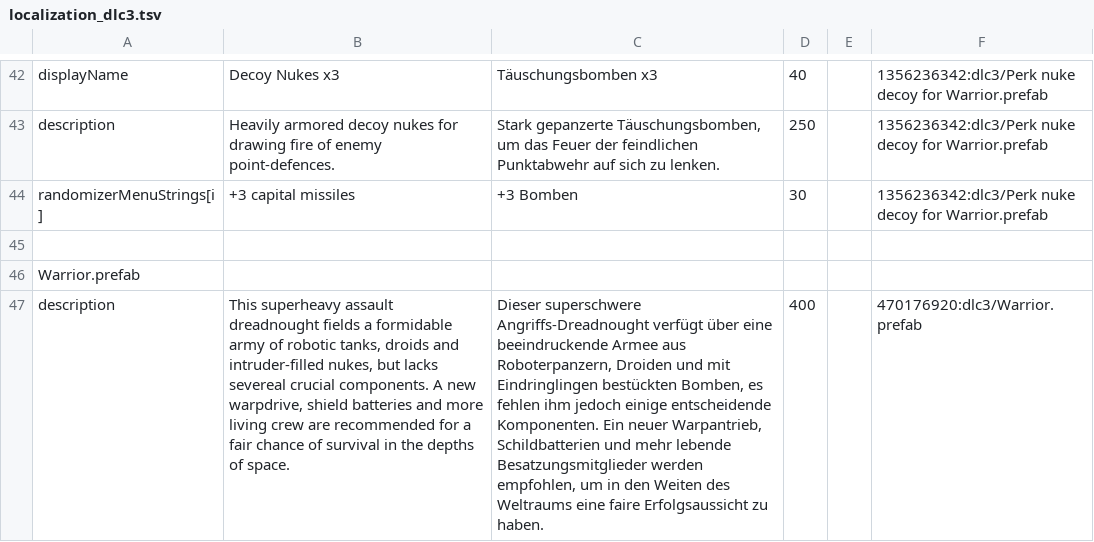
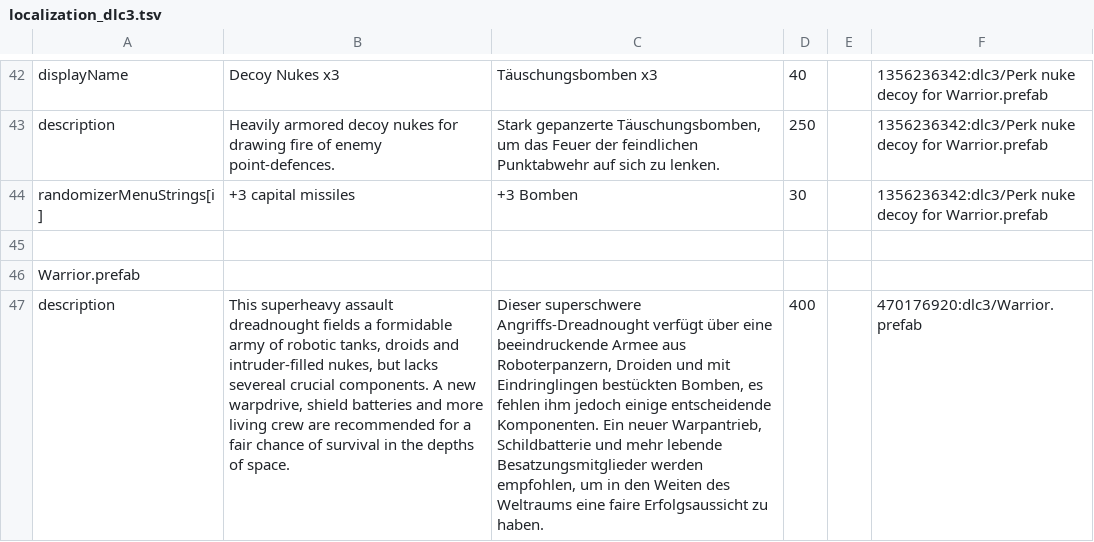
Before and after one commit to Duke-M-commits/Translation_ShortestTripToEarth_German, a TSV file: localization_dlc3.tsv, drawn as a sheet; only a part is shown, gaps mark what is left out; the diff names each change by its address in the sheet, - before the commit and + after, or states it on an @@ line.

Commit message:
fixed typo

```diff
--- a/localization_dlc3.tsv
+++ b/localization_dlc3.tsv
-C47: …neuer Warpantrieb, Schildbatterien und mehr…
+C47: …neuer Warpantrieb, Schildbatterie und mehr…
```
